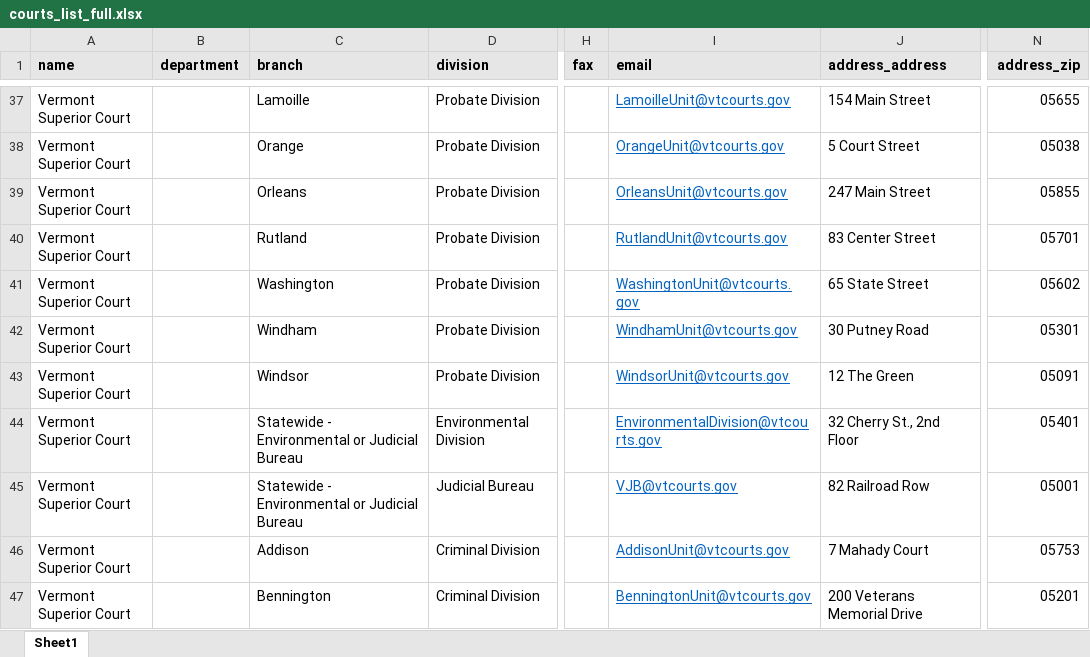
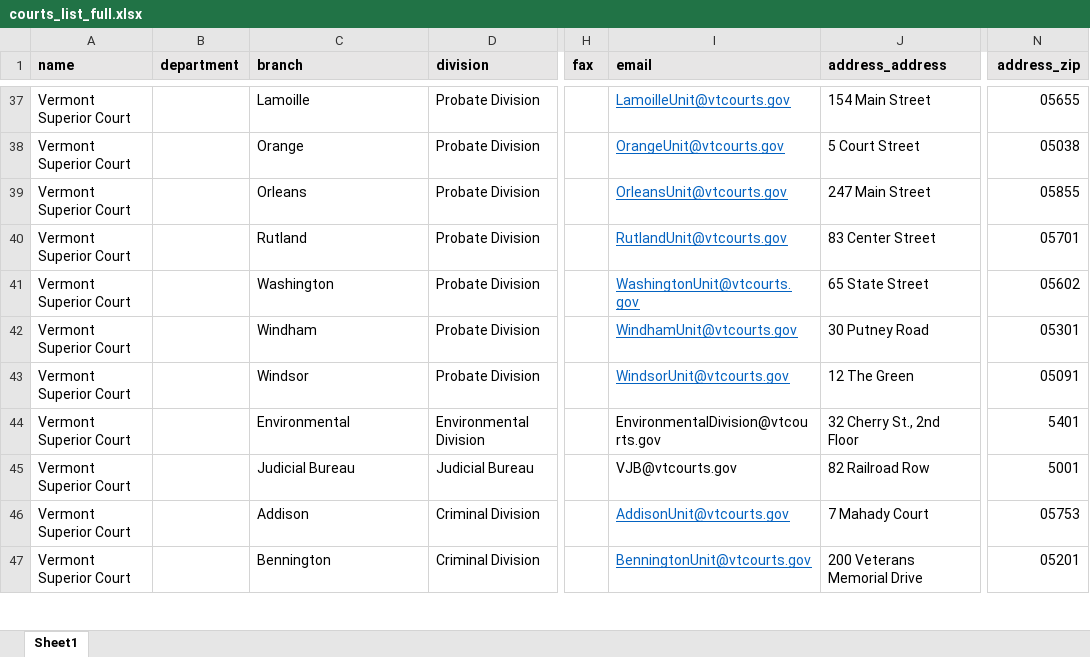
Before and after one commit to plocket/docassemble-VTFeeWaiver, an Excel workbook: docassemble/VTFeeWaiver/data/sources/courts_list_full.xlsx, sheet Sheet1, drawn as a sheet; only a part is shown, gaps mark what is left out; values as stored, in another font and other column widths than the file's, no borders; the diff names each change by its address in the sheet, - before the commit and + after, or states it on an @@ line.

Commit message:
updated courts file; updated code to show only list of counties

```diff
--- a/docassemble/VTFeeWaiver/data/sources/courts_list_full.xlsx (sheet Sheet1)
+++ b/docassemble/VTFeeWaiver/data/sources/courts_list_full.xlsx (sheet Sheet1)
-C44 (branch): Statewide - Environmental or Judicial Bureau
+C44 (branch): Environmental
@@ I44:I45 underline: on → off, text colour: #0563C1 → black @@
-N44 (address_zip): 05401
+N44 (address_zip): 5401
-C45 (branch): Statewide - Environmental or Judicial Bureau
+C45 (branch): Judicial Bureau
-N45 (address_zip): 05001
+N45 (address_zip): 5001
```
Also changed, not shown: 1 other file.
